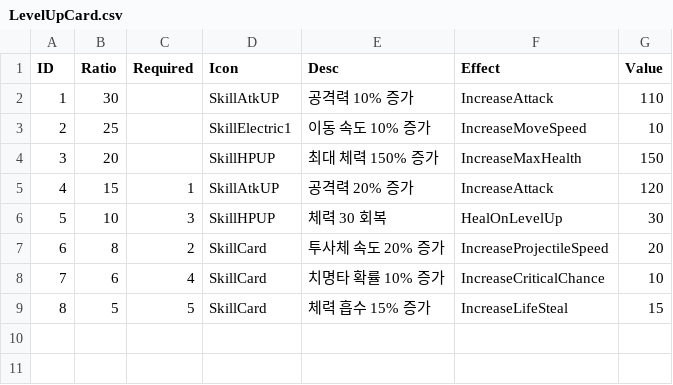
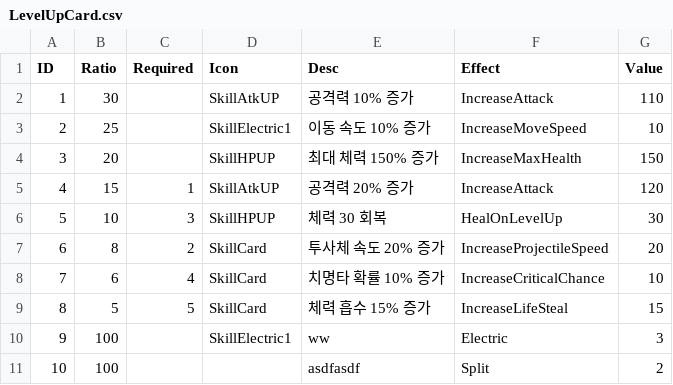
Before and after one commit to asdfxddd/nsw26, a CSV file: Assets/Resources/LevelUpCard.csv, drawn as a sheet; the diff names each change by its address in the sheet, - before the commit and + after, or states it on an @@ line.

```diff
--- a/Assets/Resources/LevelUpCard.csv
+++ b/Assets/Resources/LevelUpCard.csv
+row 10: 9 | 100 |  | SkillElectric1 | ww | Electric | 3
+row 11: 10 | 100 |  |  | asdfasdf | Split | 2
```
Also changed, not shown: 4 other files.
